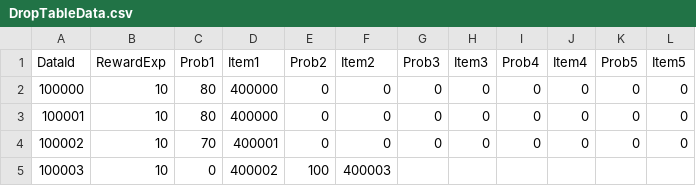
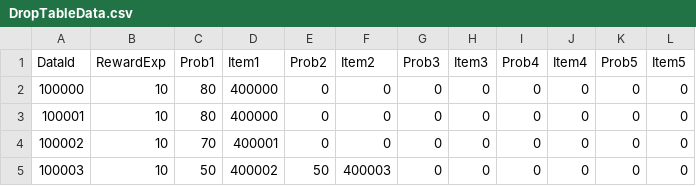
Before and after one commit to dasfee33/ProjectF, a CSV file: ProjectF/Assets/@Resources/Data/ExcelData/DropTableData.csv, drawn as a sheet.

```diff
--- a/ProjectF/Assets/@Resources/Data/ExcelData/DropTableData.csv
+++ b/ProjectF/Assets/@Resources/Data/ExcelData/DropTableData.csv
@@ -4,2 +4,2 @@ DataId,RewardExp,Prob1,Item1,Prob2,Item2,Prob3,Item3,Prob4,Item4,Prob5,Item5
 100002,10,70,400001,0,0,0,0,0,0,0,0
-100003,10,0,400002,100,400003,,,,,,
+100003,10,50,400002,50,400003,0,0,0,0,0,0
```
Also changed, not shown: 19 other files.
